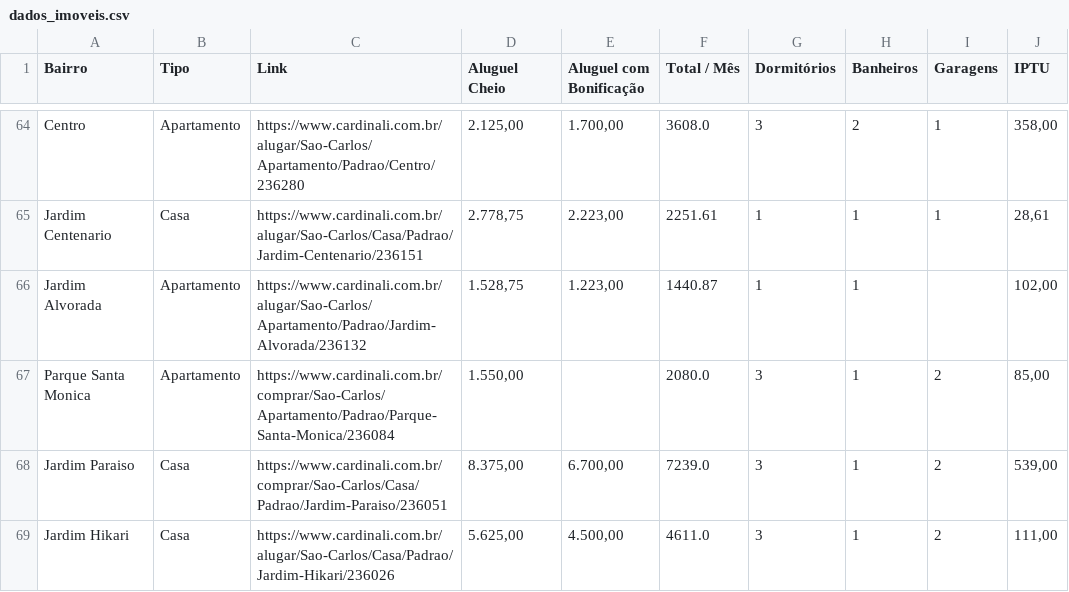
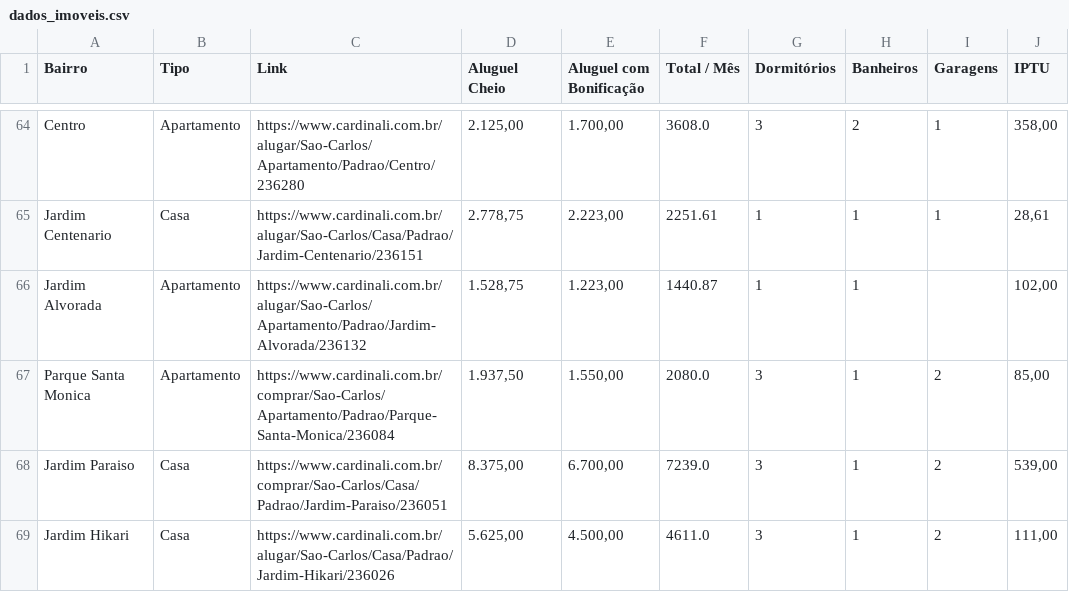
Before and after one commit to imarcososhiro/imobiliario_universitario, a CSV file: dados/dados_imoveis.csv, drawn as a sheet; only a part is shown, gaps mark what is left out; the diff names each change by its address in the sheet, - before the commit and + after, or states it on an @@ line.

```diff
--- a/dados/dados_imoveis.csv
+++ b/dados/dados_imoveis.csv
-D67 (Aluguel Cheio): 1.550,00
+D67 (Aluguel Cheio): 1.937,50
-E67 (Aluguel com Bonificação): (empty)
+E67 (Aluguel com Bonificação): 1.550,00
```
